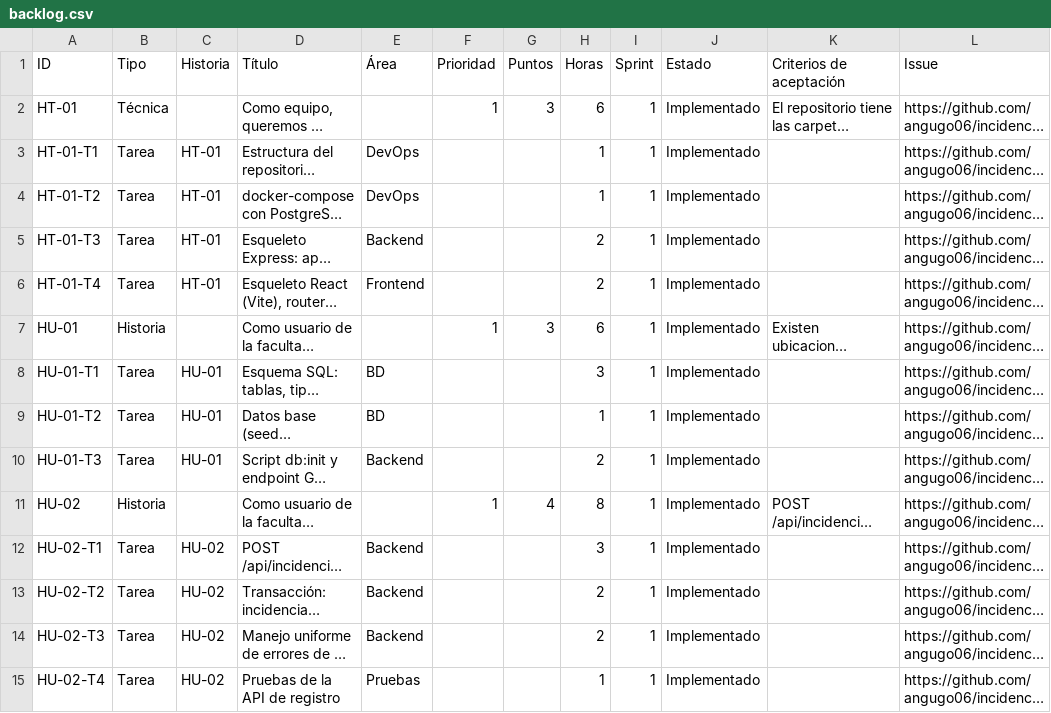
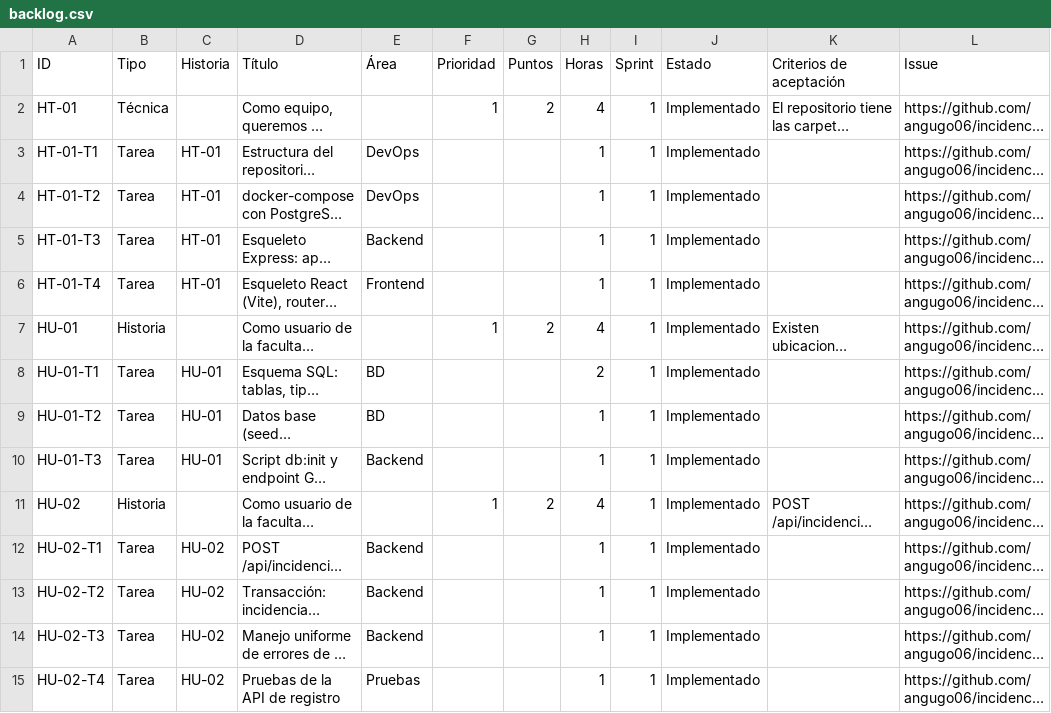
Before and after one commit to angugo06/incidencias-fes, a CSV file: docs/backlog.csv, drawn as a sheet; only a part is shown; long unchanged cells end in …; the diff covers the shown part only; the diff names each change by its address in the sheet, - before the commit and + after, or states it on an @@ line.

Commit message:
Sprints de 3 días hábiles: reestimación a 30 puntos y 60 h, workflow de cierre de sprint

```diff
--- a/docs/backlog.csv
+++ b/docs/backlog.csv
-G2 (Puntos): 3
+G2 (Puntos): 2
-H2 (Horas): 6
+H2 (Horas): 4
-H5:H6 (Horas): 2
+H5:H6 (Horas): 1
-G7 (Puntos): 3
+G7 (Puntos): 2
-H7 (Horas): 6
+H7 (Horas): 4
-H8 (Horas): 3
+H8 (Horas): 2
-H10 (Horas): 2
+H10 (Horas): 1
-G11 (Puntos): 4
+G11 (Puntos): 2
-H11 (Horas): 8
+H11 (Horas): 4
-H12 (Horas): 3
+H12 (Horas): 1
-H13:H14 (Horas): 2
+H13:H14 (Horas): 1
```
Also changed, not shown: 41 edited cells elsewhere in this file, 15 other files.
